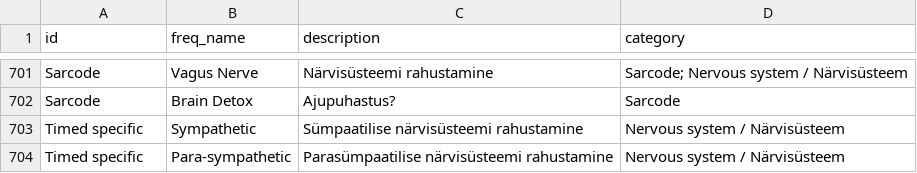
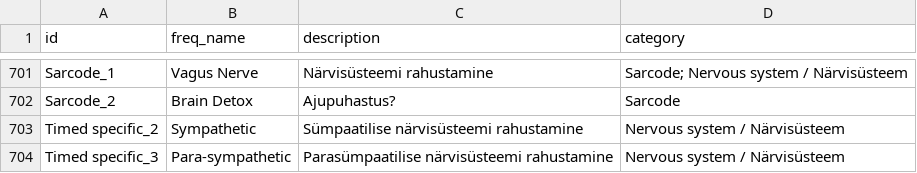
Before and after one commit to the-Intellect/salus, a CSV file: server/sagedused.csv, drawn as a sheet; only a part is shown, gaps mark what is left out; the diff covers the shown part only; the diff names each change by its address in the sheet, - before the commit and + after, or states it on an @@ line.

```diff
--- a/server/sagedused.csv
+++ b/server/sagedused.csv
-A701 (id): Sarcode
+A701 (id): Sarcode_1
-A702 (id): Sarcode
+A702 (id): Sarcode_2
-A703 (id): Timed specific
+A703 (id): Timed specific_2
-A704 (id): Timed specific
+A704 (id): Timed specific_3
```
Also changed, not shown: 27 edited cells elsewhere in this file, 11 other files.
